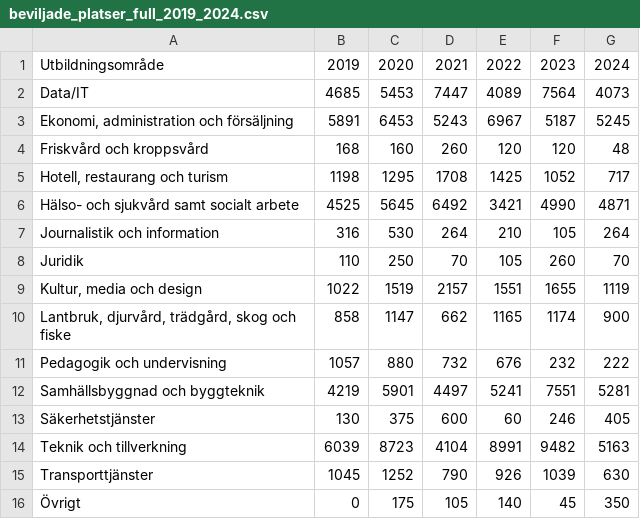
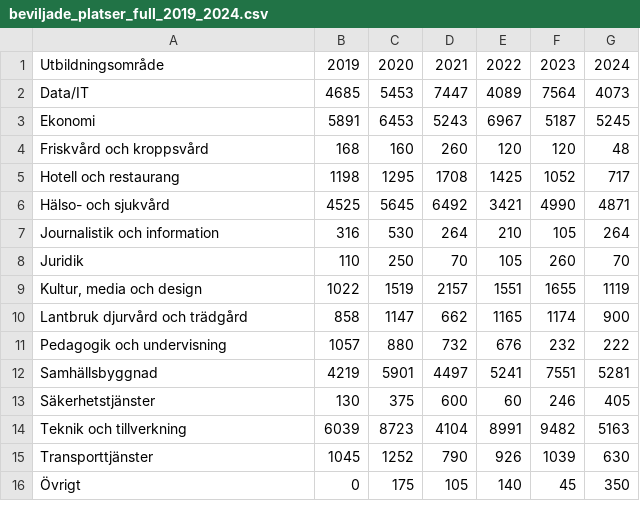
Before and after one commit to plyschbjorn/yh_project_the_skool_group4, a CSV file: files/beviljade_platser_full_2019_2024.csv, drawn as a sheet.

```diff
--- a/files/beviljade_platser_full_2019_2024.csv
+++ b/files/beviljade_platser_full_2019_2024.csv
@@ -2,6 +2,6 @@ Utbildningsområde,2019,2020,2021,2022,2023,2024
 Data/IT,4685,5453,7447,4089,7564,4073
-"Ekonomi, administration och försäljning",5891,6453,5243,6967,5187,5245
+Ekonomi,5891,6453,5243,6967,5187,5245
 Friskvård och kroppsvård,168,160,260,120,120,48
-"Hotell, restaurang och turism",1198,1295,1708,1425,1052,717
-Hälso- och sjukvård samt socialt arbete,4525,5645,6492,3421,4990,4871
+Hotell och restaurang,1198,1295,1708,1425,1052,717
+Hälso- och sjukvård,4525,5645,6492,3421,4990,4871
 Journalistik och information,316,530,264,210,105,264
@@ -9,5 +9,5 @@ Juridik,110,250,70,105,260,70
 "Kultur, media och design",1022,1519,2157,1551,1655,1119
-"Lantbruk, djurvård, trädgård, skog och fiske",858,1147,662,1165,1174,900
+Lantbruk djurvård och trädgård,858,1147,662,1165,1174,900
 Pedagogik och undervisning,1057,880,732,676,232,222
-Samhällsbyggnad och byggteknik,4219,5901,4497,5241,7551,5281
+Samhällsbyggnad,4219,5901,4497,5241,7551,5281
 Säkerhetstjänster,130,375,600,60,246,405
```
Also changed, not shown: 2 other files.
